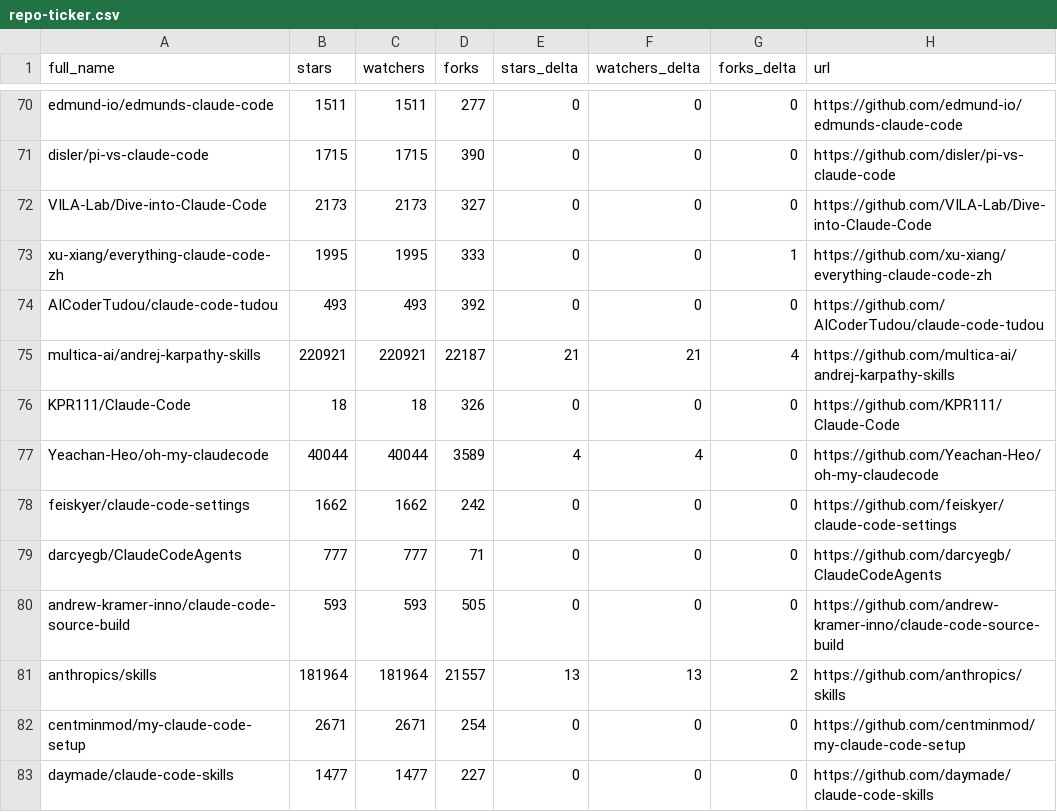
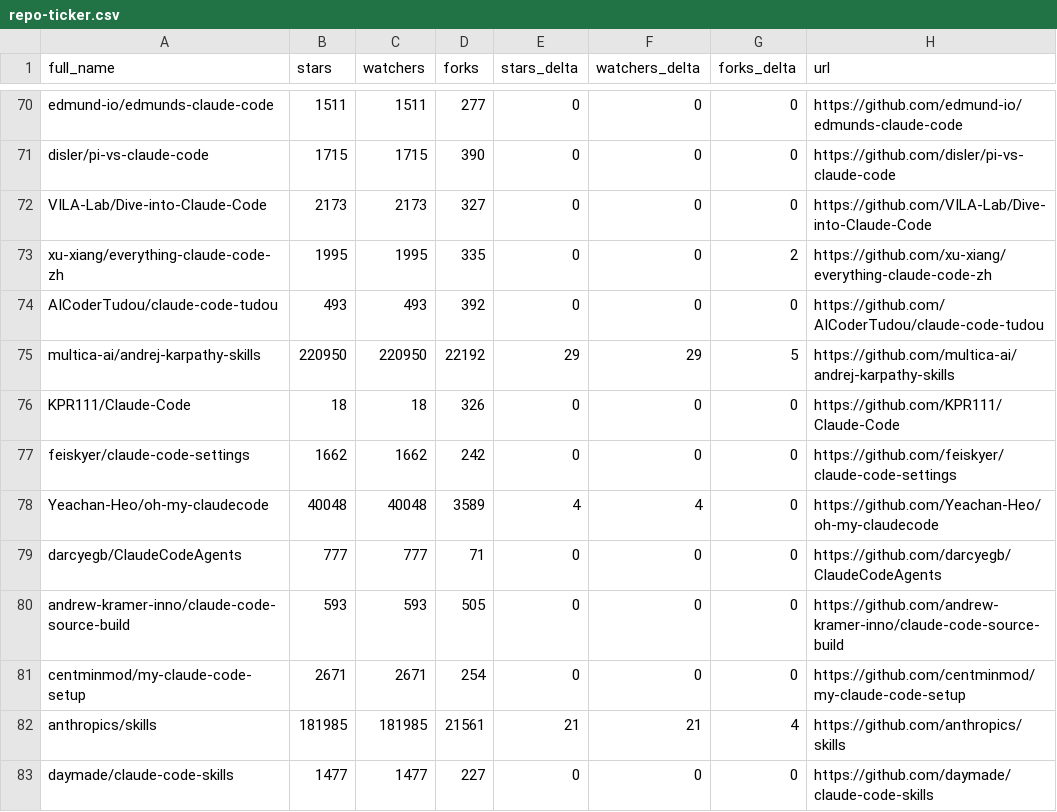
Before and after one commit to sanelez/SZ58_awesome-claude-code, a CSV file: data/repo-ticker.csv, drawn as a sheet; only a part is shown, gaps mark what is left out; the diff covers the shown part only.

```diff
--- a/data/repo-ticker.csv
+++ b/data/repo-ticker.csv
@@ -72,12 +72,12 @@ disler/pi-vs-claude-code,1715,1715,390,0,0,0,https://github.com/disler/pi-vs-cla
 VILA-Lab/Dive-into-Claude-Code,2173,2173,327,0,0,0,https://github.com/VILA-Lab/Dive-into-Claude-Code
-xu-xiang/everything-claude-code-zh,1995,1995,333,0,0,1,https://github.com/xu-xiang/everything-claude-code-zh
+xu-xiang/everything-claude-code-zh,1995,1995,335,0,0,2,https://github.com/xu-xiang/everything-claude-code-zh
 AICoderTudou/claude-code-tudou,493,493,392,0,0,0,https://github.com/AICoderTudou/claude-code-tudou
-multica-ai/andrej-karpathy-skills,220921,220921,22187,21,21,4,https://github.com/multica-ai/andrej-karpathy-skills
+multica-ai/andrej-karpathy-skills,220950,220950,22192,29,29,5,https://github.com/multica-ai/andrej-karpathy-skills
 KPR111/Claude-Code,18,18,326,0,0,0,https://github.com/KPR111/Claude-Code
-Yeachan-Heo/oh-my-claudecode,40044,40044,3589,4,4,0,https://github.com/Yeachan-Heo/oh-my-claudecode
 feiskyer/claude-code-settings,1662,1662,242,0,0,0,https://github.com/feiskyer/claude-code-settings
+Yeachan-Heo/oh-my-claudecode,40048,40048,3589,4,4,0,https://github.com/Yeachan-Heo/oh-my-claudecode
 darcyegb/ClaudeCodeAgents,777,777,71,0,0,0,https://github.com/darcyegb/ClaudeCodeAgents
 andrew-kramer-inno/claude-code-source-build,593,593,505,0,0,0,https://github.com/andrew-kramer-inno/claude-code-source-build
-anthropics/skills,181964,181964,21557,13,13,2,https://github.com/anthropics/skills
 centminmod/my-claude-code-setup,2671,2671,254,0,0,0,https://github.com/centminmod/my-claude-code-setup
+anthropics/skills,181985,181985,21561,21,21,4,https://github.com/anthropics/skills
 daymade/claude-code-skills,1477,1477,227,0,0,0,https://github.com/daymade/claude-code-skills
```
Also changed, not shown: 1 moved row and 112 edited cells elsewhere in this file, 2 other files.
